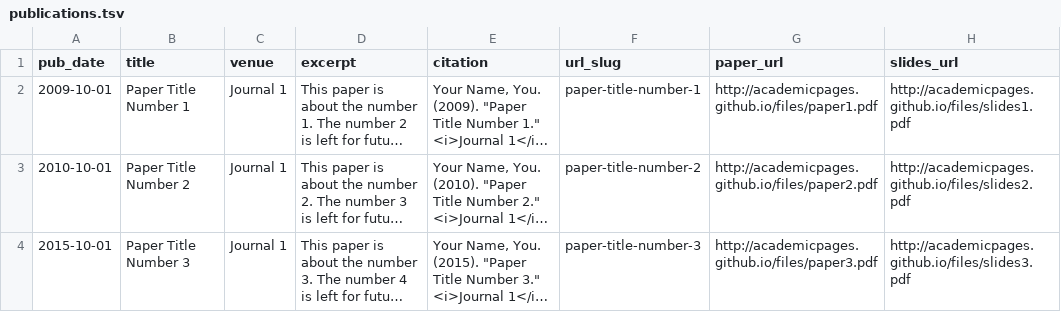
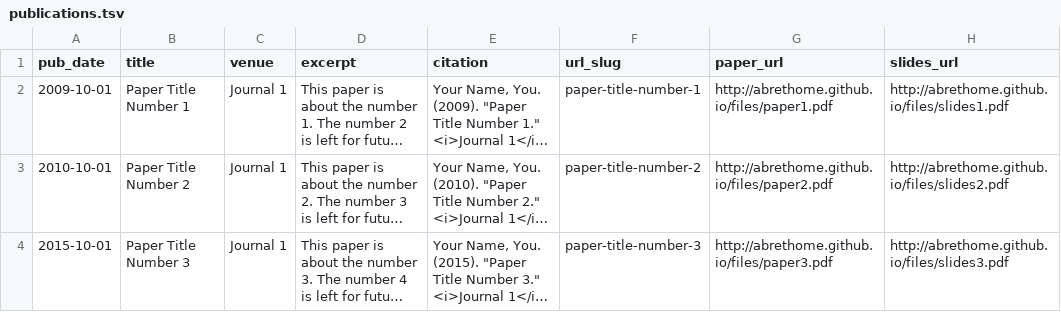
Before and after one commit to ABrethome/ABrethome.github.io, a TSV file: markdown_generator/publications.tsv, drawn as a sheet; long unchanged cells end in …; the diff names each change by its address in the sheet, - before the commit and + after, or states it on an @@ line.

```diff
--- a/markdown_generator/publications.tsv
+++ b/markdown_generator/publications.tsv
-G2 (paper_url): http://academicpages.github.io/files/paper1.pdf
+G2 (paper_url): http://abrethome.github.io/files/paper1.pdf
-H2 (slides_url): http://academicpages.github.io/files/slides1.pdf
+H2 (slides_url): http://abrethome.github.io/files/slides1.pdf
-G3 (paper_url): http://academicpages.github.io/files/paper2.pdf
+G3 (paper_url): http://abrethome.github.io/files/paper2.pdf
-H3 (slides_url): http://academicpages.github.io/files/slides2.pdf
+H3 (slides_url): http://abrethome.github.io/files/slides2.pdf
-G4 (paper_url): http://academicpages.github.io/files/paper3.pdf
+G4 (paper_url): http://abrethome.github.io/files/paper3.pdf
-H4 (slides_url): http://academicpages.github.io/files/slides3.pdf
+H4 (slides_url): http://abrethome.github.io/files/slides3.pdf
```
Also changed, not shown: 47 other files.
